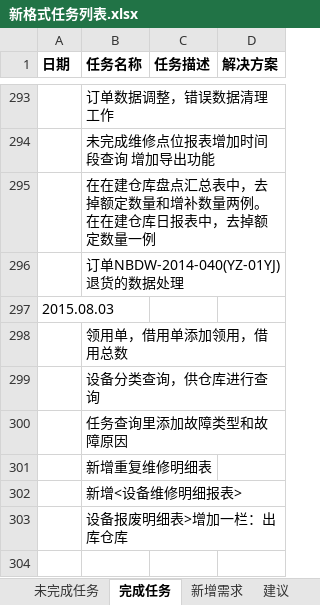
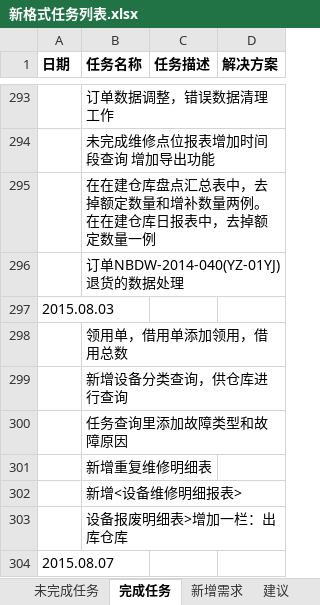
Before and after one commit to mawujun1234/leon1.0, an Excel workbook: ems/document/新格式任务列表.xlsx, sheet 完成任务, drawn as a sheet; only a part is shown, gaps mark what is left out; values as stored, in another font and other column widths than the file's, no borders; the diff names each change by its address in the sheet, - before the commit and + after, or states it on an @@ line.

Commit message:
111

```diff
--- a/ems/document/新格式任务列表.xlsx (sheet 完成任务)
+++ b/ems/document/新格式任务列表.xlsx (sheet 完成任务)
-B299 (任务名称): 设备分类查询，供仓库进行查询
+B299 (任务名称): 新增设备分类查询，供仓库进行查询
+row 304: 2015.08.07
```
Also changed, not shown: sheet 未完成任务.
